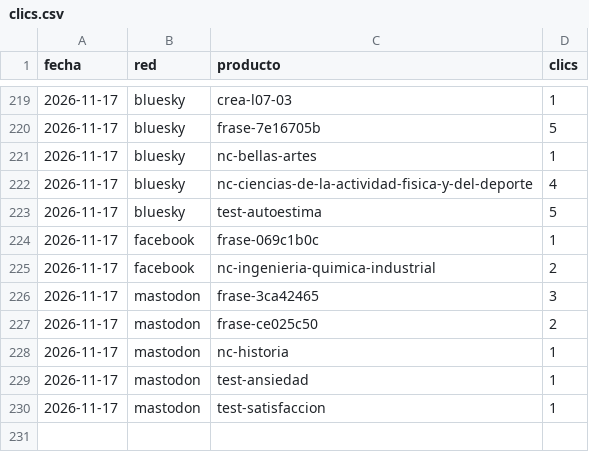
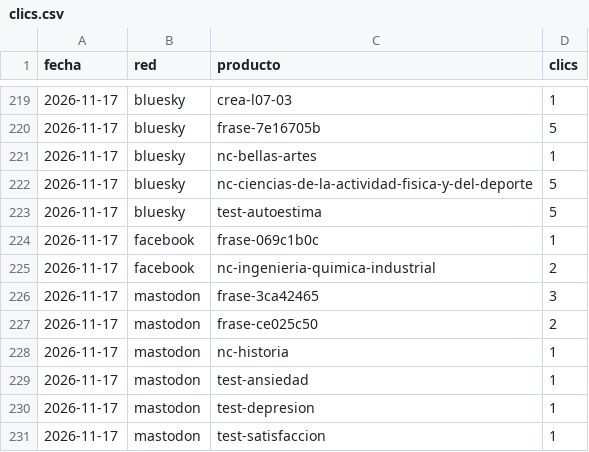
Before and after one commit to aurzane08-coder/aurzane-biblioteca-tareas, a CSV file: marketing/clics.csv, drawn as a sheet; only a part is shown, gaps mark what is left out.

```diff
--- a/marketing/clics.csv
+++ b/marketing/clics.csv
@@ -221,3 +221,3 @@ fecha,red,producto,clics
 2026-11-17,bluesky,nc-bellas-artes,1
-2026-11-17,bluesky,nc-ciencias-de-la-actividad-fisica-y-del-deporte,4
+2026-11-17,bluesky,nc-ciencias-de-la-actividad-fisica-y-del-deporte,5
 2026-11-17,bluesky,test-autoestima,5
@@ -229,2 +229,3 @@ fecha,red,producto,clics
 2026-11-17,mastodon,test-ansiedad,1
+2026-11-17,mastodon,test-depresion,1
 2026-11-17,mastodon,test-satisfaccion,1
```
Also changed, not shown: marketing/registro.csv, 7 other files.
